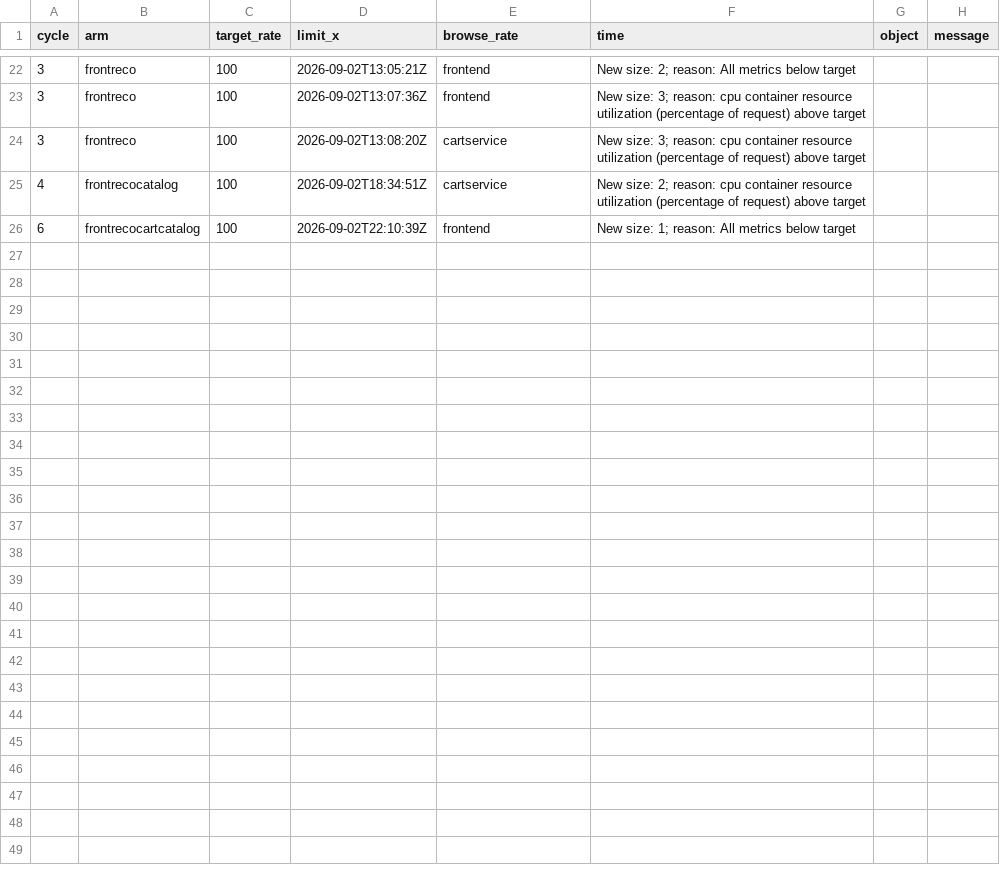
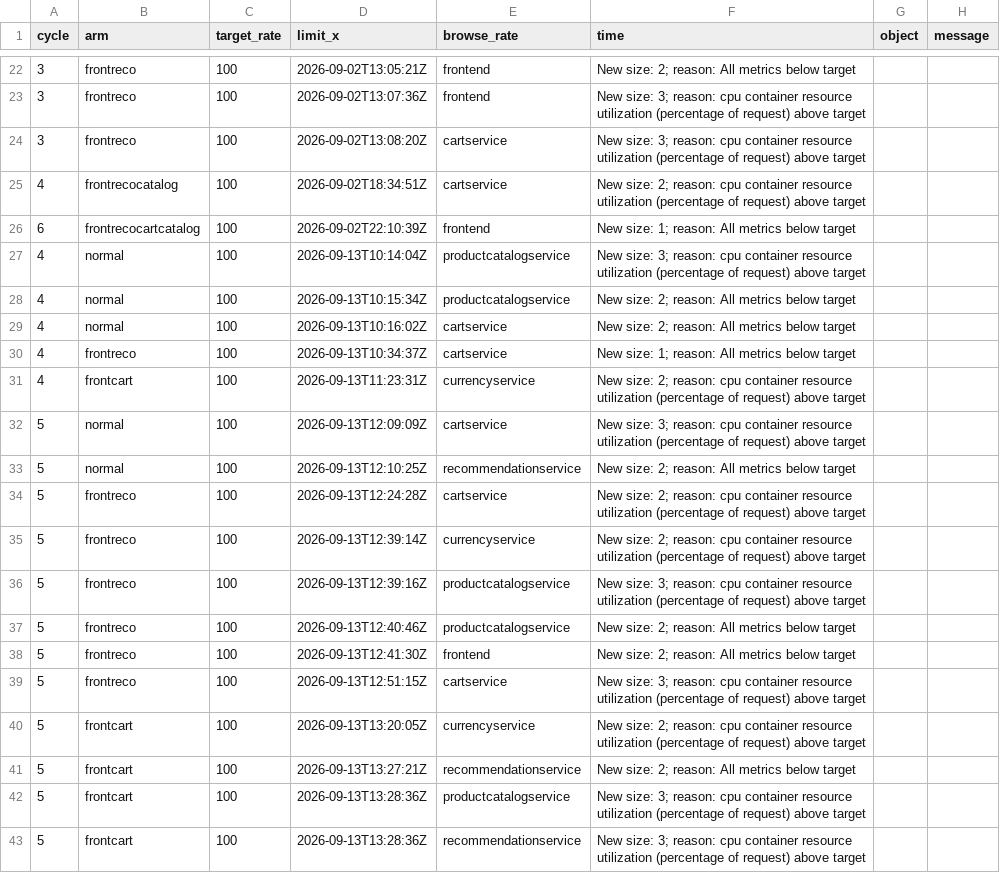
Before and after one commit to paoon0/msa, a CSV file: km2/experiments/summer2026/events-mix.csv, drawn as a sheet; only a part is shown, gaps mark what is left out.

```diff
--- a/km2/experiments/summer2026/events-mix.csv
+++ b/km2/experiments/summer2026/events-mix.csv
@@ -26 +26,18 @@ cycle,arm,target_rate,limit_x,browse_rate,time,object,message
 6,frontrecocartcatalog,100,2026-09-02T22:10:39Z,frontend,New size: 1; reason: All metrics below target
+4,normal,100,2026-09-13T10:14:04Z,productcatalogservice,New size: 3; reason: cpu container resource utilization (percentage of request) above target
+4,normal,100,2026-09-13T10:15:34Z,productcatalogservice,New size: 2; reason: All metrics below target
+4,normal,100,2026-09-13T10:16:02Z,cartservice,New size: 2; reason: All metrics below target
+4,frontreco,100,2026-09-13T10:34:37Z,cartservice,New size: 1; reason: All metrics below target
+4,frontcart,100,2026-09-13T11:23:31Z,currencyservice,New size: 2; reason: cpu container resource utilization (percentage of request) above target
+5,normal,100,2026-09-13T12:09:09Z,cartservice,New size: 3; reason: cpu container resource utilization (percentage of request) above target
+5,normal,100,2026-09-13T12:10:25Z,recommendationservice,New size: 2; reason: All metrics below target
+5,frontreco,100,2026-09-13T12:24:28Z,cartservice,New size: 2; reason: cpu container resource utilization (percentage of request) above target
+5,frontreco,100,2026-09-13T12:39:14Z,currencyservice,New size: 2; reason: cpu container resource utilization (percentage of request) above target
+5,frontreco,100,2026-09-13T12:39:16Z,productcatalogservice,New size: 3; reason: cpu container resource utilization (percentage of request) above target
+5,frontreco,100,2026-09-13T12:40:46Z,productcatalogservice,New size: 2; reason: All metrics below target
+5,frontreco,100,2026-09-13T12:41:30Z,frontend,New size: 2; reason: All metrics below target
+5,frontreco,100,2026-09-13T12:51:15Z,cartservice,New size: 3; reason: cpu container resource utilization (percentage of request) above target
+5,frontcart,100,2026-09-13T13:20:05Z,currencyservice,New size: 2; reason: cpu container resource utilization (percentage of request) above target
+5,frontcart,100,2026-09-13T13:27:21Z,recommendationservice,New size: 2; reason: All metrics below target
+5,frontcart,100,2026-09-13T13:28:36Z,productcatalogservice,New size: 3; reason: cpu container resource utilization (percentage of request) above target
+5,frontcart,100,2026-09-13T13:28:36Z,recommendationservice,New size: 3; reason: cpu container resource utilization (percentage of request) above target
```
Also changed, not shown: km2/experiments/summer2026/events-mix2.csv, 12 other files.
